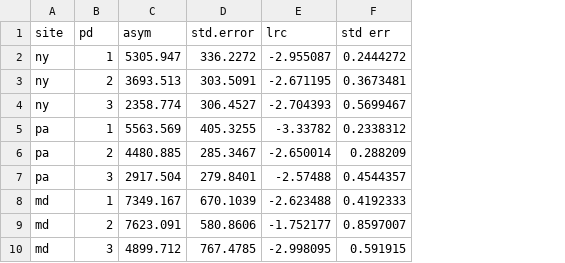
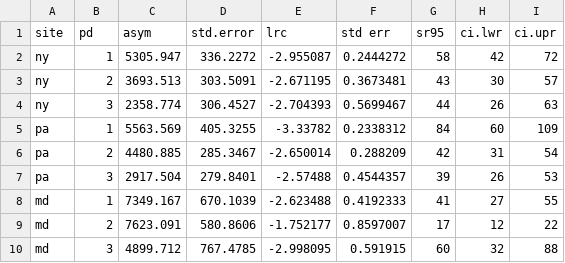
Before and after one commit to lew5444/NECCC-Joint-Research-21-22, a CSV file: neccc-asym-lbs-ForWeedsTourPSU.csv, drawn as a sheet; the diff names each change by its address in the sheet, - before the commit and + after, or states it on an @@ line.

Commit message:
Add files via upload

```diff
--- a/neccc-asym-lbs-ForWeedsTourPSU.csv
+++ b/neccc-asym-lbs-ForWeedsTourPSU.csv
+column G (sr95), rows 2-10: 58 | 43 | 44 | 84 | 42 | 39 | 41 | 17 | 60
+column H (ci.lwr), rows 2-10: 42 | 30 | 26 | 60 | 31 | 26 | 27 | 12 | 32
+column I (ci.upr), rows 2-10: 72 | 57 | 63 | 109 | 54 | 53 | 55 | 22 | 88
```
